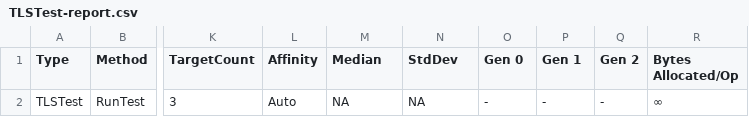
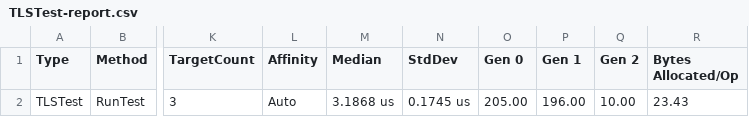
Before and after one commit to Drawaes/TLSPlayabout, a CSV file: testing/BenchmarkDotNet.Artifacts/results/TLSTest-report.csv, drawn as a sheet; only a part is shown, gaps mark what is left out; the diff names each change by its address in the sheet, - before the commit and + after, or states it on an @@ line.

```diff
--- a/testing/BenchmarkDotNet.Artifacts/results/TLSTest-report.csv
+++ b/testing/BenchmarkDotNet.Artifacts/results/TLSTest-report.csv
-M2 (Median): NA
+M2 (Median): 3.1868 us
-N2 (StdDev): NA
+N2 (StdDev): 0.1745 us
-O2 (Gen 0): -
+O2 (Gen 0): 205.00
-P2 (Gen 1): -
+P2 (Gen 1): 196.00
-Q2 (Gen 2): -
+Q2 (Gen 2): 10.00
-R2 (Bytes Allocated/Op): ∞
+R2 (Bytes Allocated/Op): 23.43
```
Also changed, not shown: 10 other files.
